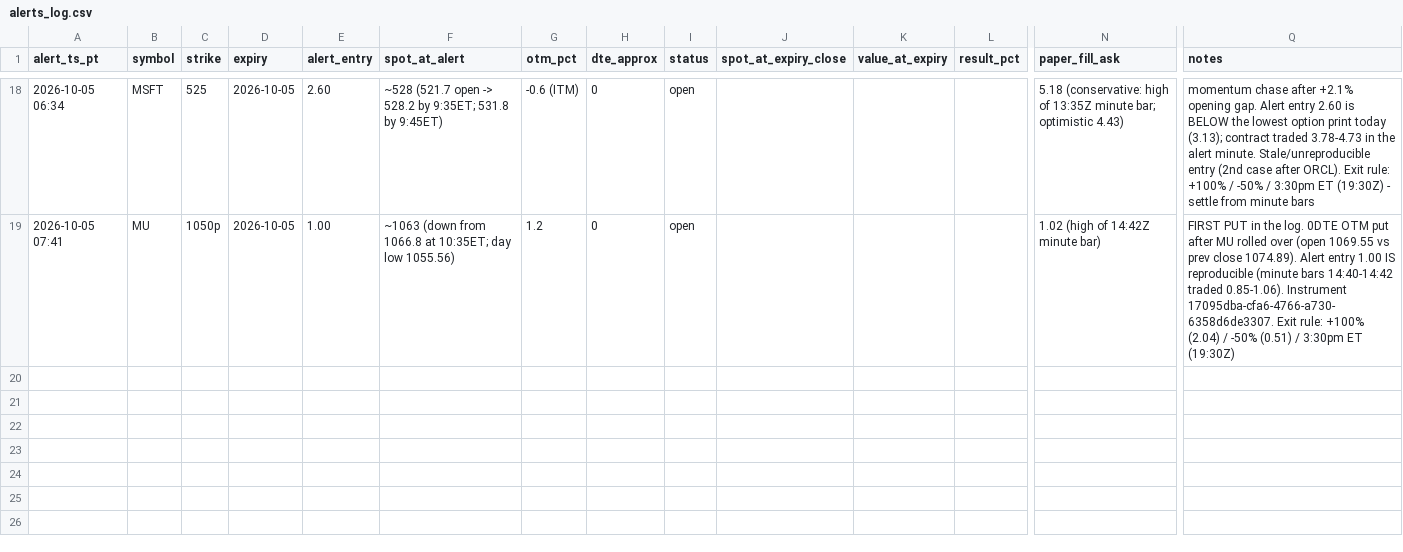
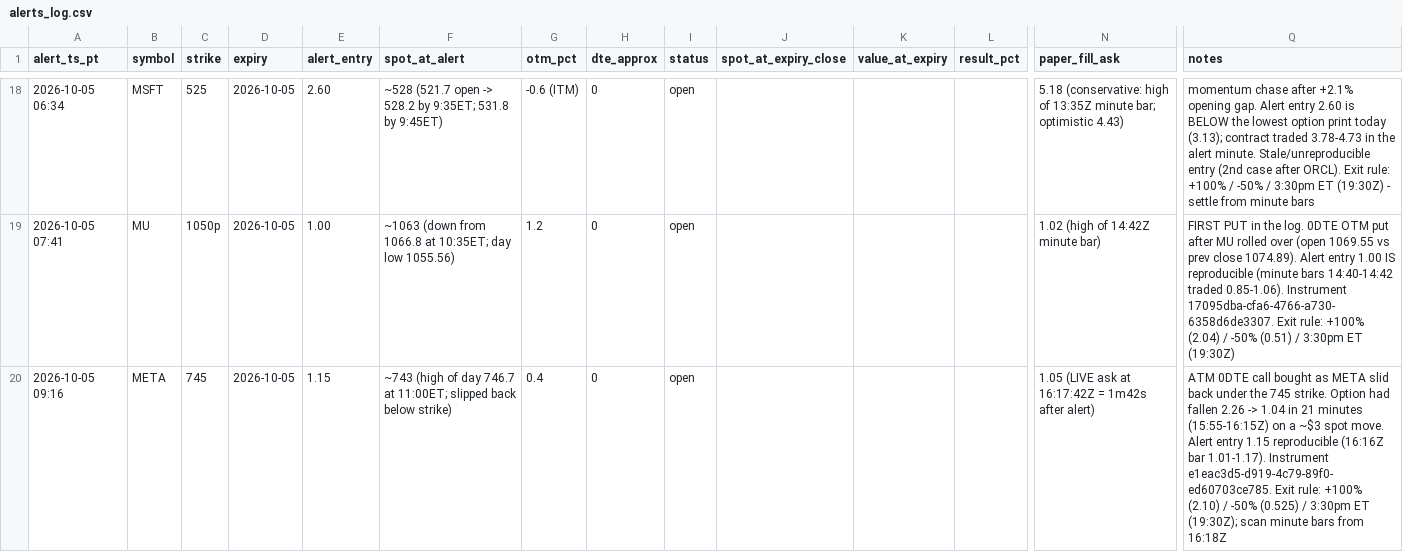
Before and after one commit to nkamath1988-ops/Claude, a CSV file: whale_alerts/alerts_log.csv, drawn as a sheet; only a part is shown, gaps mark what is left out; rows hold the shown columns only; the diff names each change by its address in the sheet, - before the commit and + after, or states it on an @@ line.

```diff
--- a/whale_alerts/alerts_log.csv
+++ b/whale_alerts/alerts_log.csv
+row 20: 2026-10-05 09:16 | META | 745 | 2026-10-05 | 1.15 | ~743 (high of day 746.7 at 11:00ET; slipped back below strike) | 0.4 | 0 | open |  |  |  | 1.05 (LIVE ask at 16:17:42Z = 1m42s after alert) | ATM 0DTE call bought as META slid back under the 745 strike. Option had fallen 2.26 -> 1.04 in 21 minutes (15:55-16:15Z) on a ~$3 spot move. Alert entry 1.15 reproducible (16:16Z bar 1.01-1.17). Instrument e1eac3d5-d919-4c79-89f0-ed60703ce785. Exit rule: +100% (2.10) / -50% (0.525) / 3:30pm ET (19:30Z); scan minute bars from 16:18Z
```
Also changed, not shown: 1 other file.
